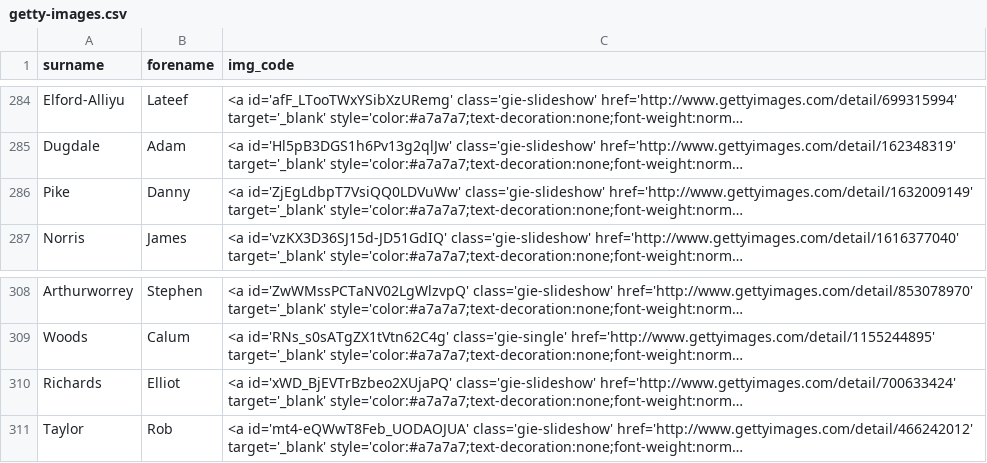
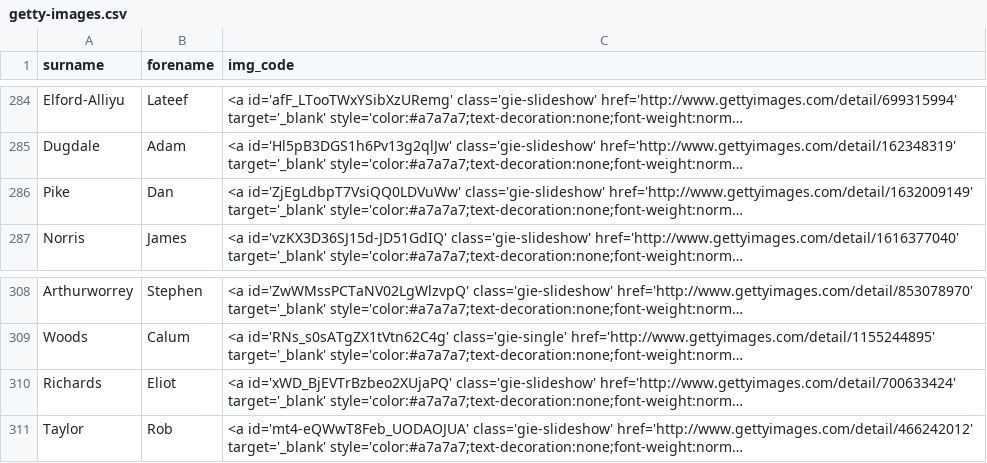
Before and after one commit to petebrown/source-getty-players, a CSV file: getty-images.csv, drawn as a sheet; only a part is shown, gaps mark what is left out; long unchanged cells end in …; the diff names each change by its address in the sheet, - before the commit and + after, or states it on an @@ line.

Commit message:
name fixes

```diff
--- a/getty-images.csv
+++ b/getty-images.csv
-B286 (forename): Danny
+B286 (forename): Dan
-B310 (forename): Elliot
+B310 (forename): Eliot
```
